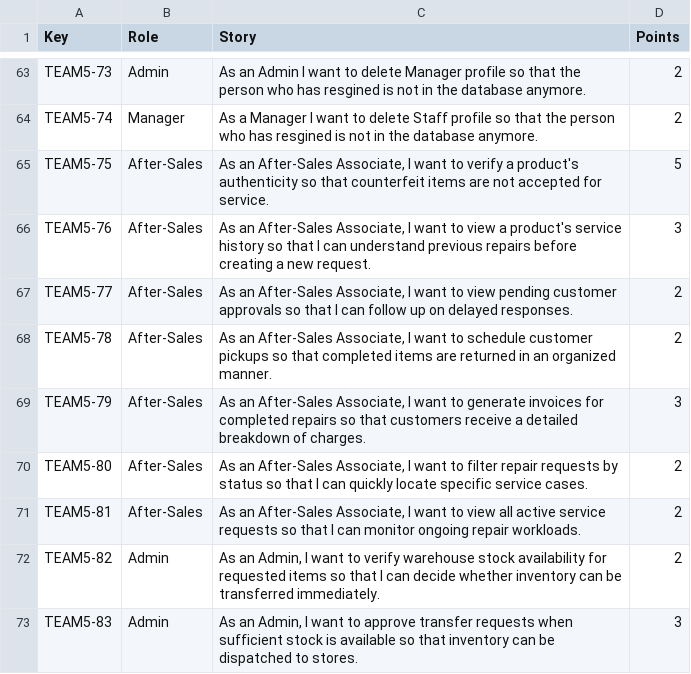
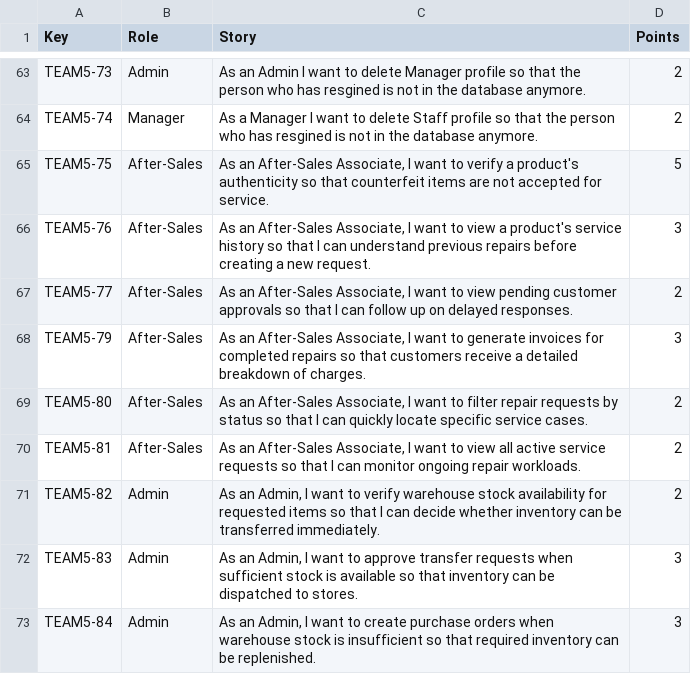
Before and after one commit to aryavansh19/rsms, a CSV file: .kiro/specs/retail-store-management/team5-key-role-story-points.csv, drawn as a sheet; only a part is shown, gaps mark what is left out; the shorter side is filled out with more unchanged rows; the diff names each change by its address in the sheet, - before the commit and + after, or states it on an @@ line.

```diff
--- a/.kiro/specs/retail-store-management/team5-key-role-story-points.csv
+++ b/.kiro/specs/retail-store-management/team5-key-role-story-points.csv
-row 68: TEAM5-78 | After-Sales | As an After-Sales Associate, I want to schedule customer pickups so that completed items are returned in an organized manner. | 2
```
Also changed, not shown: .kiro/specs/retail-store-management/team5-backlog.csv, .kiro/specs/retail-store-management/team5-points-rationale.csv.
